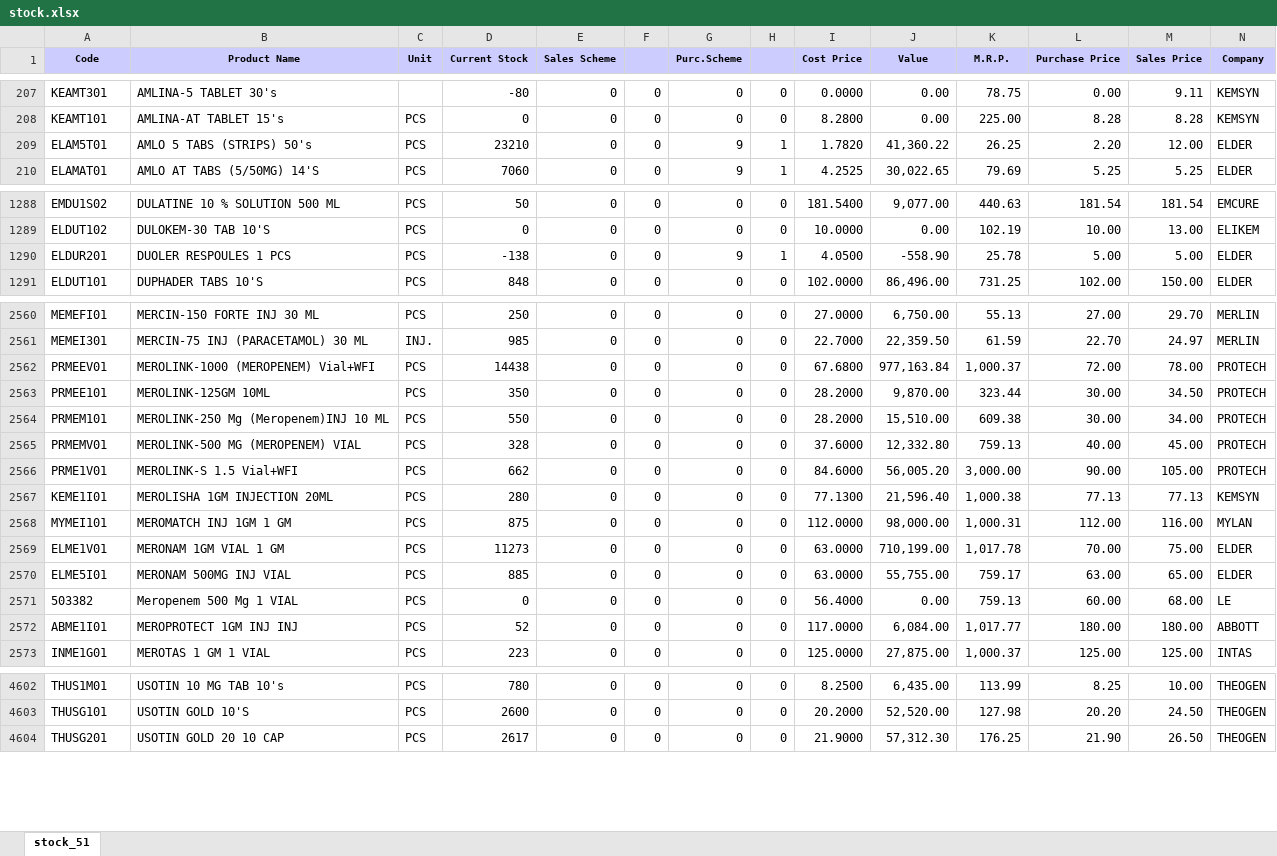
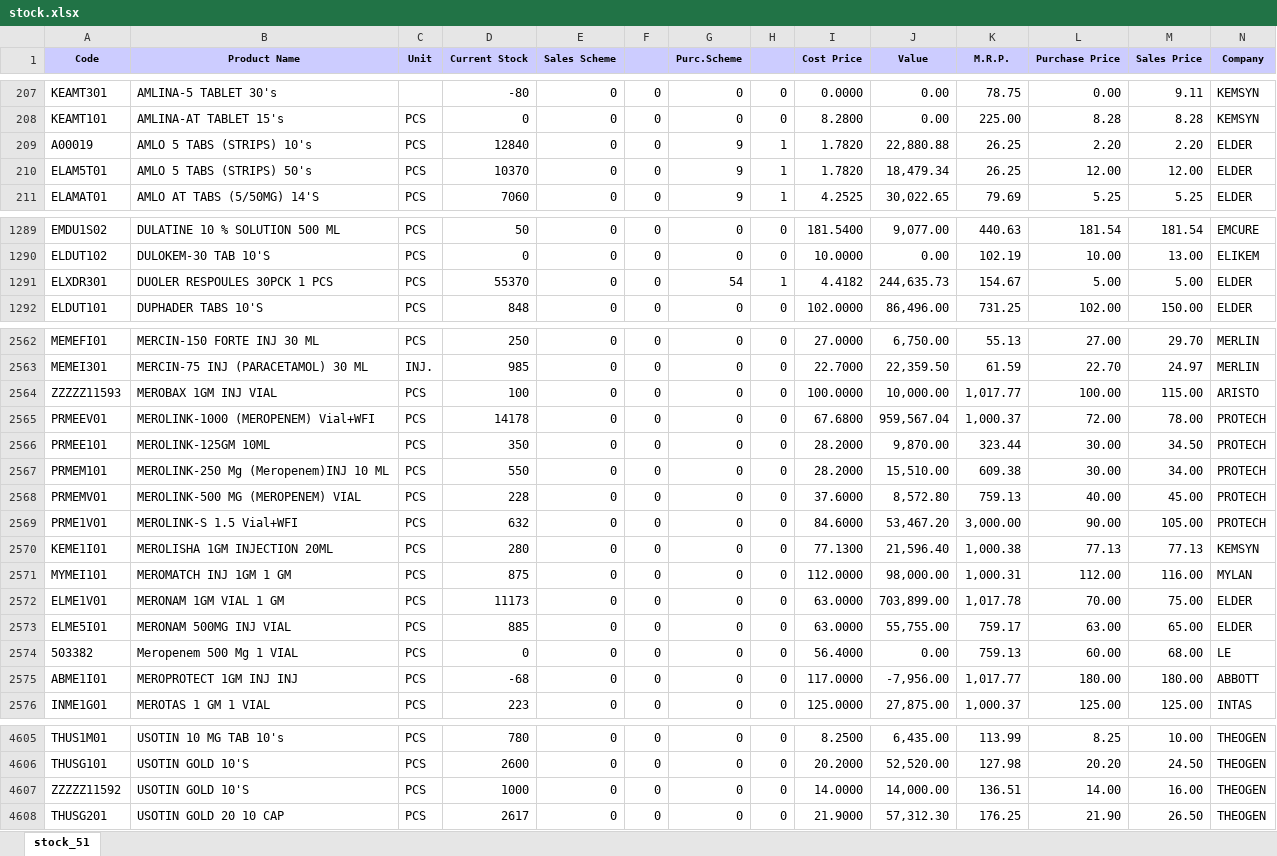
Before and after one commit to ishwarpharma/ishwarone, an Excel workbook: stock.xlsx, sheet stock_51, drawn as a sheet; only a part is shown, gaps mark what is left out; values as stored, in another font and other column widths than the file's, no borders; addresses are those after the commit; rows hold the shown columns only; the diff covers the shown part only; the diff names each change by its address in the sheet, - before the commit and + after, or states it on an @@ line.

Commit message:
Add files via upload

```diff
--- a/stock.xlsx (sheet stock_51)
+++ b/stock.xlsx (sheet stock_51)
+row 209: A00019 | AMLO 5 TABS (STRIPS) 10's | PCS | 12840 | 0 | 0 | 9 | 1 | 1.7820 | 22,880.88 | 26.25 | 2.20 | 2.20 | ELDER
-D210 (Current Stock): 23210
+D210 (Current Stock): 10370
-J210 (Value): 41,360.22
+J210 (Value): 18,479.34
-L210 (Purchase Price): 2.20
+L210 (Purchase Price): 12.00
-A1291 (Code): ELDUR201
+A1291 (Code): ELXDR301
-B1291 (Product Name): DUOLER RESPOULES 1 PCS
+B1291 (Product Name): DUOLER RESPOULES 30PCK 1 PCS
-D1291 (Current Stock): -138
+D1291 (Current Stock): 55370
-G1291 (Purc.Scheme): 9
+G1291 (Purc.Scheme): 54
-I1291 (Cost Price): 4.0500
+I1291 (Cost Price): 4.4182
-J1291 (Value): -558.90
+J1291 (Value): 244,635.73
-K1291 (M.R.P.): 25.78
+K1291 (M.R.P.): 154.67
+row 2564: ZZZZZ11593 | MEROBAX 1GM INJ VIAL | PCS | 100 | 0 | 0 | 0 | 0 | 100.0000 | 10,000.00 | 1,017.77 | 100.00 | 115.00 | ARISTO
-D2565 (Current Stock): 14438
+D2565 (Current Stock): 14178
-J2565 (Value): 977,163.84
+J2565 (Value): 959,567.04
-D2568 (Current Stock): 328
+D2568 (Current Stock): 228
-J2568 (Value): 12,332.80
+J2568 (Value): 8,572.80
-D2569 (Current Stock): 662
+D2569 (Current Stock): 632
-J2569 (Value): 56,005.20
+J2569 (Value): 53,467.20
-D2572 (Current Stock): 11273
+D2572 (Current Stock): 11173
-J2572 (Value): 710,199.00
+J2572 (Value): 703,899.00
-D2575 (Current Stock): 52
+D2575 (Current Stock): -68
-J2575 (Value): 6,084.00
+J2575 (Value): -7,956.00
+row 4607: ZZZZZ11592 | USOTIN GOLD 10'S | PCS | 1000 | 0 | 0 | 0 | 0 | 14.0000 | 14,000.00 | 136.51 | 14.00 | 16.00 | THEOGEN
```
Also changed, not shown: 1 added row and 1131 edited cells elsewhere in this sheet.
